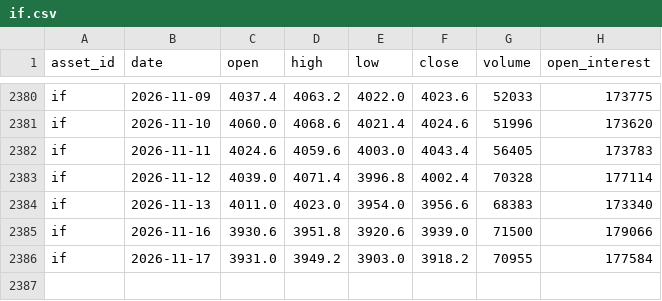
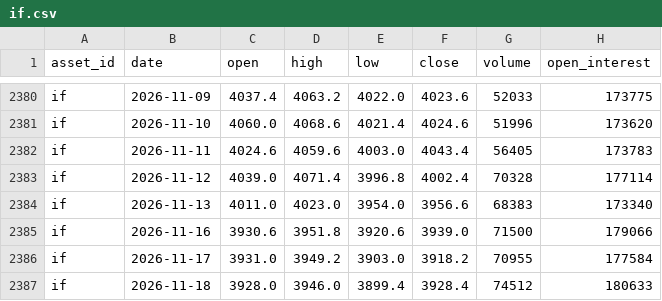
Before and after one commit to JunyiWu97/cross-asset-structure-monitor, a CSV file: data/history_public/if.csv, drawn as a sheet; only a part is shown, gaps mark what is left out; the diff names each change by its address in the sheet, - before the commit and + after, or states it on an @@ line.

```diff
--- a/data/history_public/if.csv
+++ b/data/history_public/if.csv
+row 2387: if | 2026-11-18 | 3928.0 | 3946.0 | 3899.4 | 3928.4 | 74512 | 180633
```
Also changed, not shown: data/history_public/al.csv, data/history_public/hti.csv, 44 other files.
